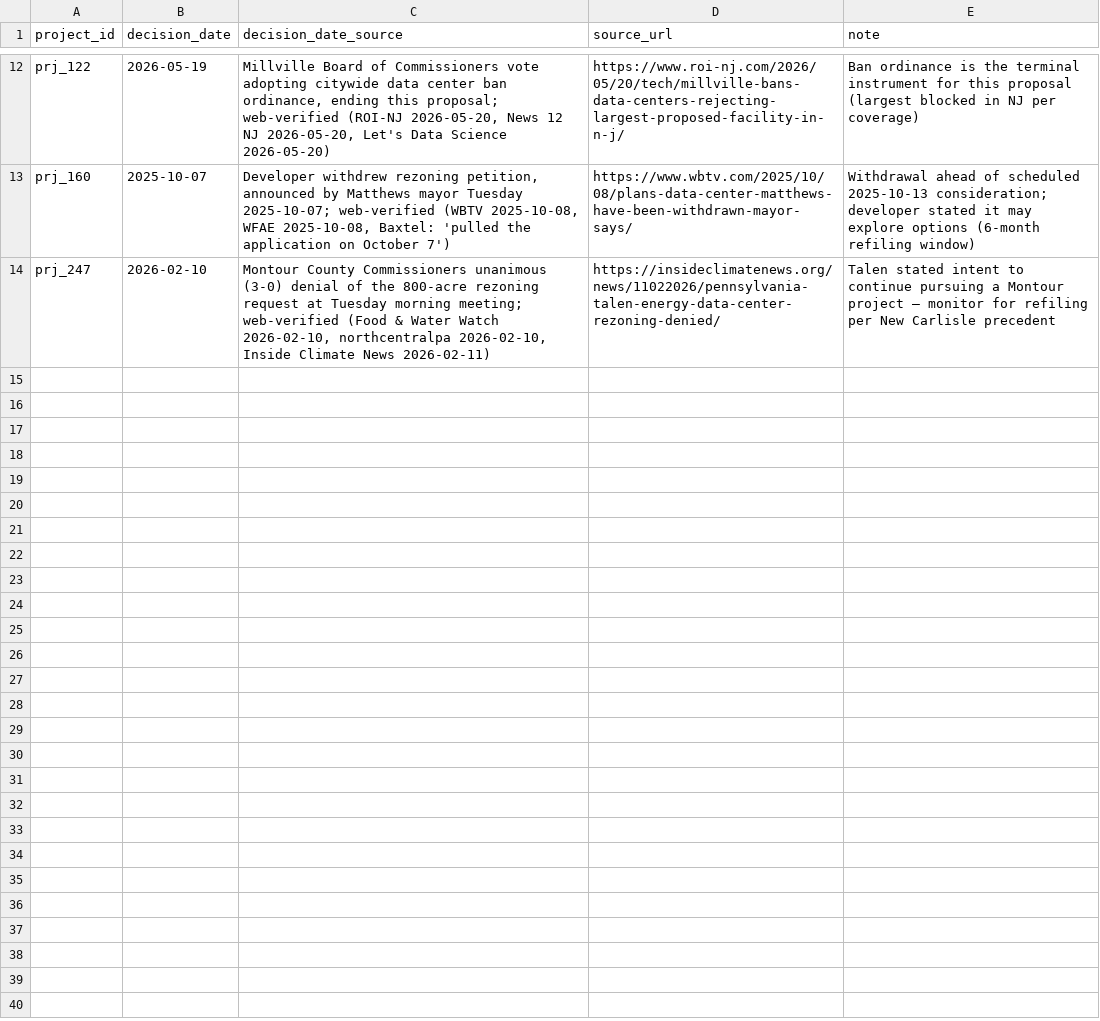
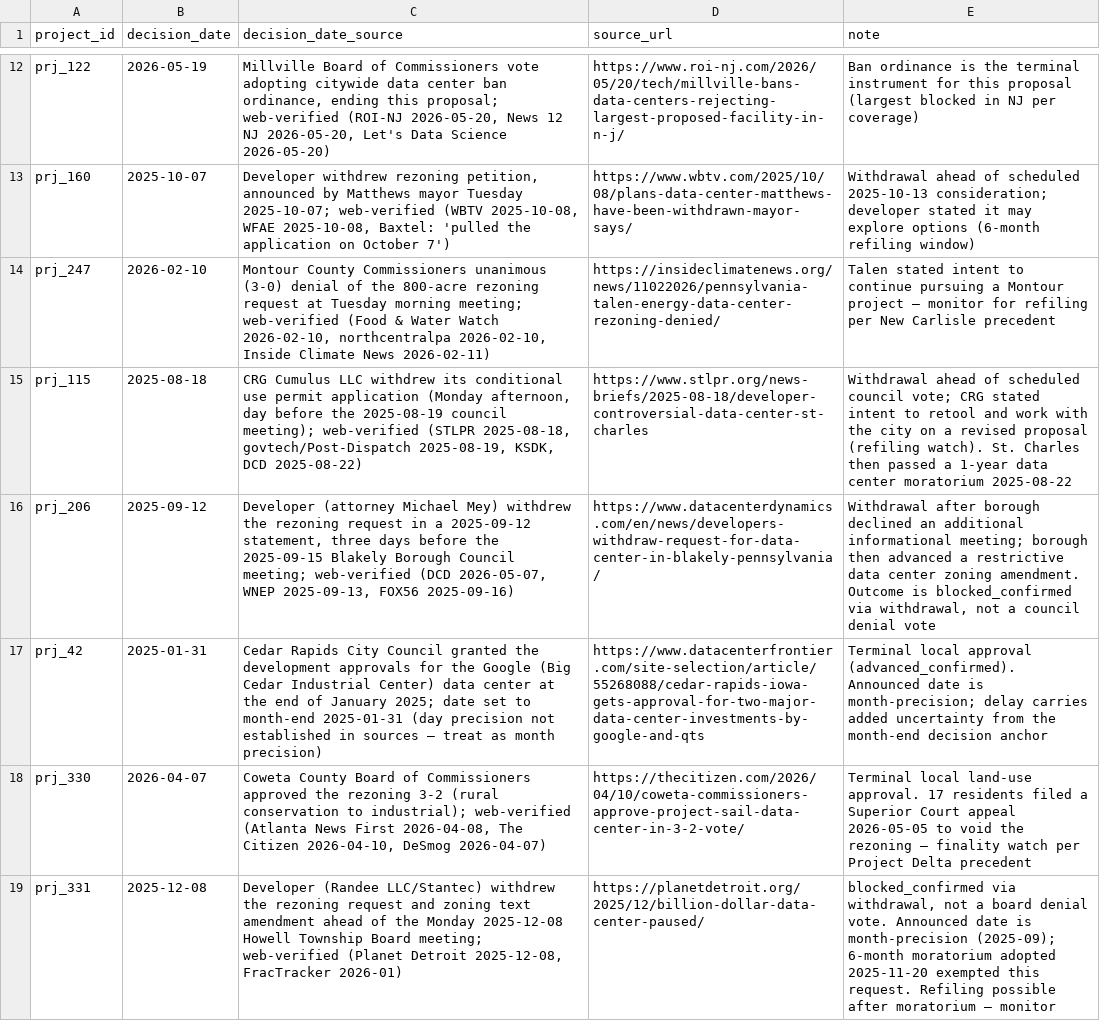
Before and after one commit to pricephillips/data-center-map, a CSV file: data/project_decision_dates.csv, drawn as a sheet; only a part is shown, gaps mark what is left out.

```diff
--- a/data/project_decision_dates.csv
+++ b/data/project_decision_dates.csv
@@ -14 +14,6 @@ prj_160,2025-10-07,"Developer withdrew rezoning petition, announced by Matthews
 prj_247,2026-02-10,"Montour County Commissioners unanimous (3-0) denial of the 800-acre rezoning request at Tuesday morning meeting; web-verified (Food & Water Watch 2026-02-10, northcentralpa 2026-02-10, Inside Climate News 2026-02-11)",https://insideclimatenews.org/news/11022026/pennsylvania-talen-energy-data-center-rezoning-denied/,Talen stated intent to continue pursuing a Montour project — monitor for refiling per New Carlisle precedent
+prj_115,2025-08-18,"CRG Cumulus LLC withdrew its conditional use permit application (Monday afternoon, day before the 2025-08-19 council meeting); web-verified (STLPR 2025-08-18, govtech/Post-Dispatch 2025-08-19, KSDK, DCD 2025-08-22)",https://www.stlpr.org/news-briefs/2025-08-18/developer-controversial-data-center-st-charles,Withdrawal ahead of scheduled council vote; CRG stated intent to retool and work with the city on a revised proposal (refiling watch). St. Charles then passed a 1-year data center moratorium 2025-08-22
+prj_206,2025-09-12,"Developer (attorney Michael Mey) withdrew the rezoning request in a 2025-09-12 statement, three days before the 2025-09-15 Blakely Borough Council meeting; web-verified (DCD 2026-05-07, WNEP 2025-09-13, FOX56 2025-09-16)",https://www.datacenterdynamics.com/en/news/developers-withdraw-request-for-data-center-in-blakely-pennsylvania/,"Withdrawal after borough declined an additional informational meeting; borough then advanced a restrictive data center zoning amendment. Outcome is blocked_confirmed via withdrawal, not a council denial vote"
+prj_42,2025-01-31,Cedar Rapids City Council granted the development approvals for the Google (Big Cedar Industrial Center) data center at the end of January 2025; date set to month-end 2025-01-31 (day precision not established in sources — treat as month precision),https://www.datacenterfrontier.com/site-selection/article/55268088/cedar-rapids-iowa-gets-approval-for-two-major-data-center-investments-by-google-and-qts,Terminal local approval (advanced_confirmed). Announced date is month-precision; delay carries added uncertainty from the month-end decision anchor
+prj_330,2026-04-07,"Coweta County Board of Commissioners approved the rezoning 3-2 (rural conservation to industrial); web-verified (Atlanta News First 2026-04-08, The Citizen 2026-04-10, DeSmog 2026-04-07)",https://thecitizen.com/2026/04/10/coweta-commissioners-approve-project-sail-data-center-in-3-2-vote/,Terminal local land-use approval. 17 residents filed a Superior Court appeal 2026-05-05 to void the rezoning — finality watch per Project Delta precedent
+prj_331,2025-12-08,"Developer (Randee LLC/Stantec) withdrew the rezoning request and zoning text amendment ahead of the Monday 2025-12-08 Howell Township Board meeting; web-verified (Planet Detroit 2025-12-08, FracTracker 2026-01)",https://planetdetroit.org/2025/12/billion-dollar-data-center-paused/,"blocked_confirmed via withdrawal, not a board denial vote. Announced date is month-precision (2025-09); 6-month moratorium adopted 2025-11-20 exempted this request. Refiling possible after moratorium — monitor"
```
Also changed, not shown: 1 other file.
